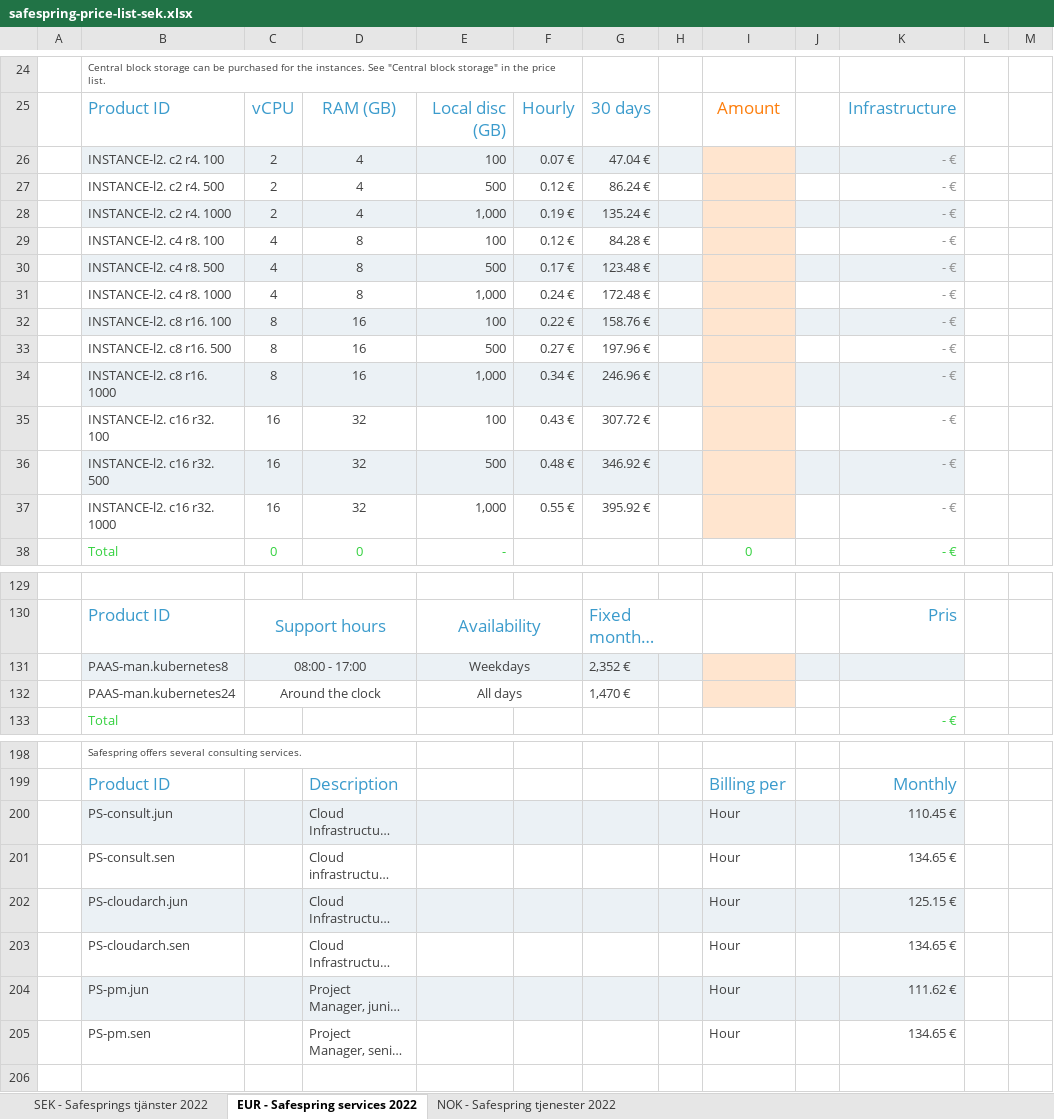
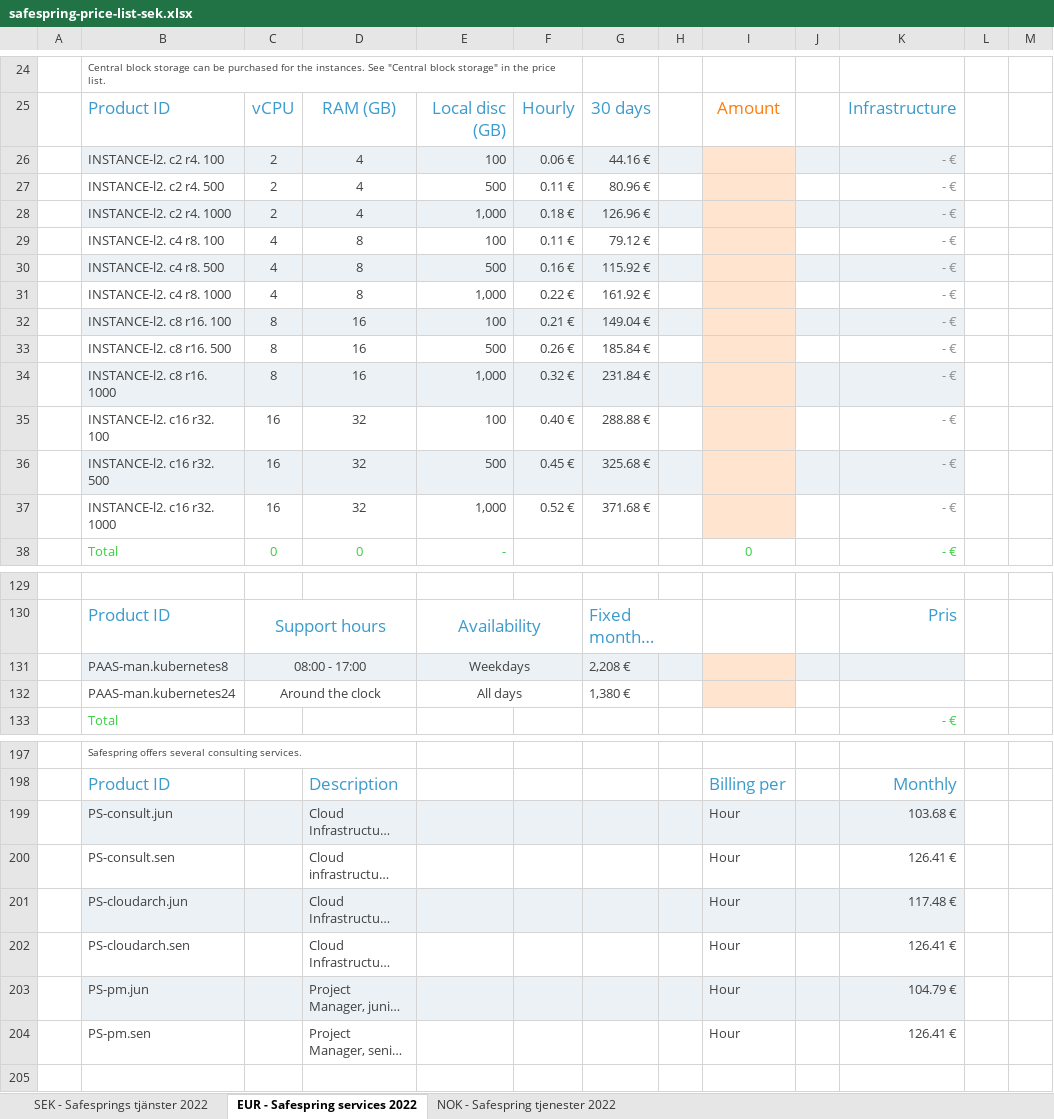
Before and after one commit to safespring/web, an Excel workbook: static/pricelist/SEK/safespring-price-list-sek.xlsx, sheet EUR - Safespring services 2022, drawn as a sheet; only a part is shown, gaps mark what is left out; long unchanged cells end in …; values as stored, in another font and other column widths than the file's, no borders; charts and pictures and conditional formats not drawn; addresses are those after the commit; the diff covers the shown part only; the diff names each change by its address in the sheet, - before the commit and + after, or states it on an @@ line.

Commit message:
updated price list

```diff
--- a/static/pricelist/SEK/safespring-price-list-sek.xlsx (sheet EUR - Safespring services 2022)
+++ b/static/pricelist/SEK/safespring-price-list-sek.xlsx (sheet EUR - Safespring services 2022)
-F26: 0.07 €
+F26: 0.06 €
-G26: 47.04 €
+G26: 44.16 €
-F27: 0.12 €
+F27: 0.11 €
-G27: 86.24 €
+G27: 80.96 €
-F28: 0.19 €
+F28: 0.18 €
-G28: 135.24 €
+G28: 126.96 €
-F29: 0.12 €
+F29: 0.11 €
-G29: 84.28 €
+G29: 79.12 €
-F30: 0.17 €
+F30: 0.16 €
-G30: 123.48 €
+G30: 115.92 €
-F31: 0.24 €
+F31: 0.22 €
-G31: 172.48 €
+G31: 161.92 €
-F32: 0.22 €
+F32: 0.21 €
-G32: 158.76 €
+G32: 149.04 €
-F33: 0.27 €
+F33: 0.26 €
-G33: 197.96 €
+G33: 185.84 €
-F34: 0.34 €
+F34: 0.32 €
-G34: 246.96 €
+G34: 231.84 €
-F35: 0.43 €
+F35: 0.40 €
-G35: 307.72 €
+G35: 288.88 €
-F36: 0.48 €
+F36: 0.45 €
-G36: 346.92 €
+G36: 325.68 €
-F37: 0.55 €
+F37: 0.52 €
-G37: 395.92 €
+G37: 371.68 €
-G131: 2,352 €
+G131: 2,208 €
-G132: 1,470 €
+G132: 1,380 €
-K199: 110.45 €
+K199: 103.68 €
-K200: 134.65 €
+K200: 126.41 €
-K201: 125.15 €
+K201: 117.48 €
-K202: 134.65 €
+K202: 126.41 €
-K203: 111.62 €
+K203: 104.79 €
-K204: 134.65 €
+K204: 126.41 €
```
Also changed, not shown: 1 removed row, 37 edited cells and merged cells elsewhere in this sheet, sheet NOK - Safespring tjenester 2022, sheet SEK - Safesprings tjänster 2022, charts or pictures, static/pricelist/EUR/safespring-price-list-eur.xlsx, static/pricelist/NOK/safespring-price-list-nok.xlsx, 4 other files.
